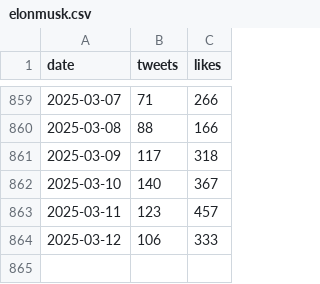
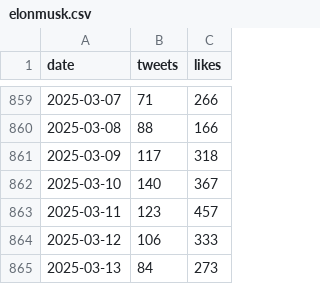
Before and after one commit to cmj/elontweets, a CSV file: elonmusk.csv, drawn as a sheet; only a part is shown, gaps mark what is left out.

```diff
--- a/elonmusk.csv
+++ b/elonmusk.csv
@@ -864 +864,2 @@ date,tweets,likes
 2025-03-12,106,333
+2025-03-13,84,273
```
Also changed, not shown: 10 other files.
